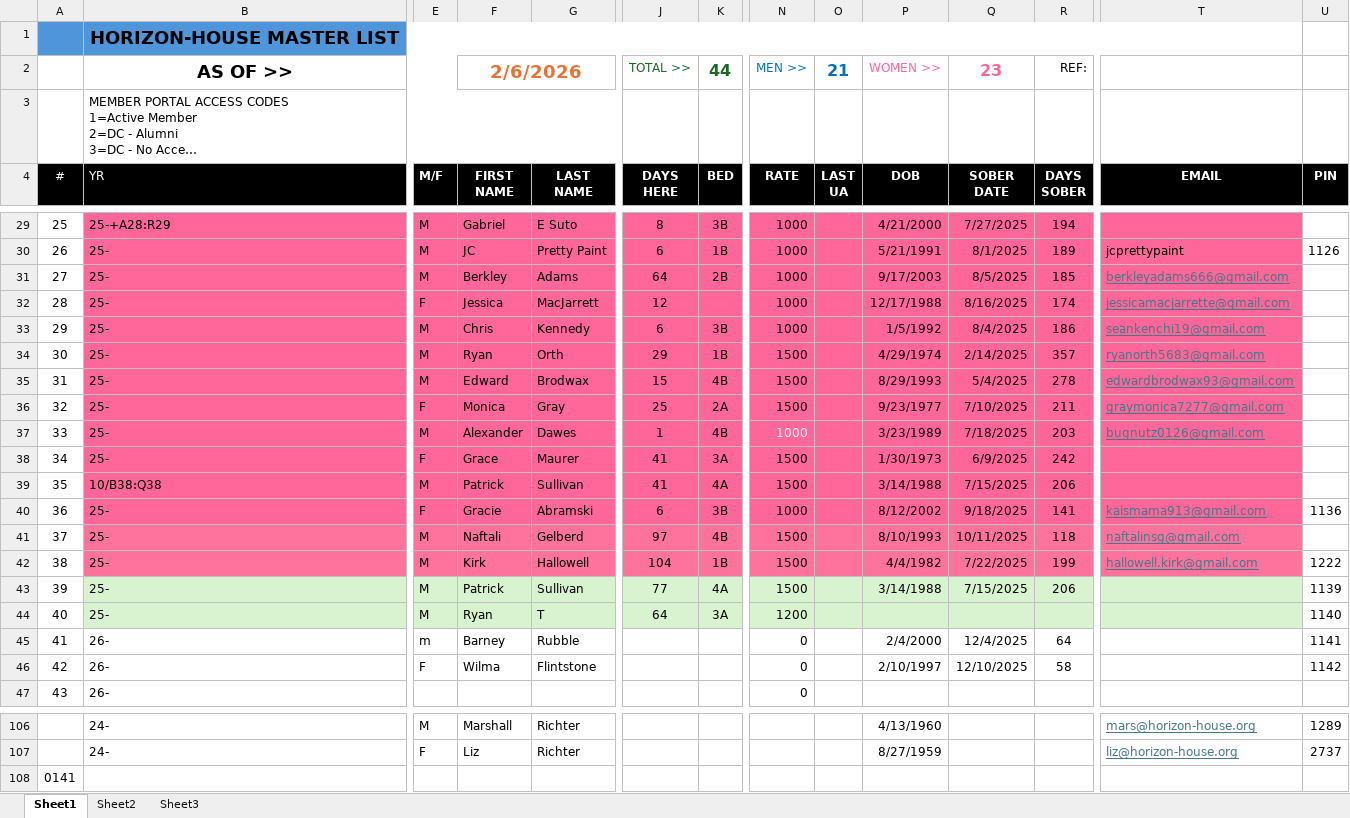
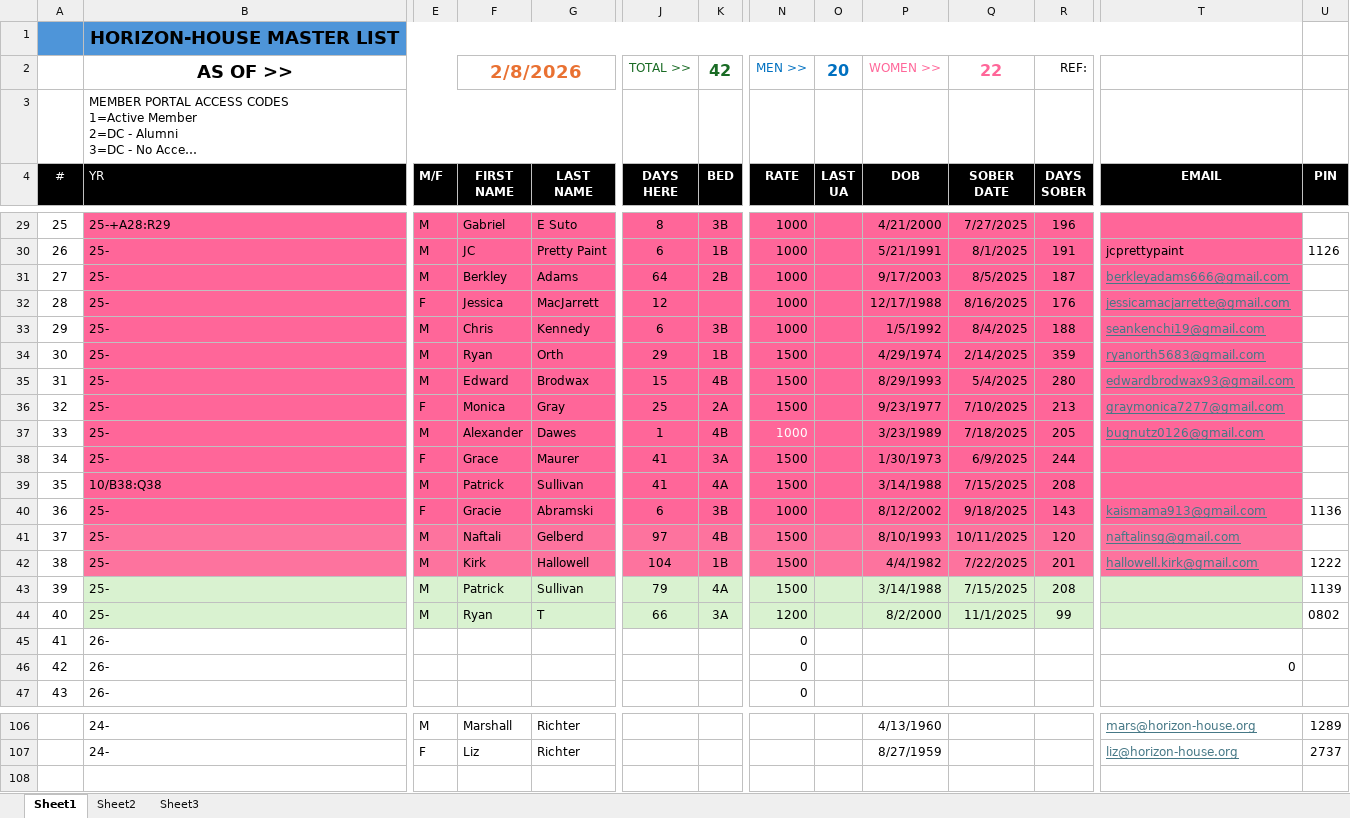
Before and after one commit to rmarsnpas/horizon-portal-frontend, an Excel workbook: members .xlsx, sheet Sheet1, drawn as a sheet; only a part is shown, gaps mark what is left out; long unchanged cells end in …; values as stored, in another font and other column widths than the file's, no borders; conditional formats not drawn; removed rows and columns are numbered as before the commit, all else as after; rows hold the shown columns only; the diff covers the shown part only; the diff names each change by its address in the sheet, - before the commit and + after, or states it on an @@ line.

```diff
--- a/members .xlsx (sheet Sheet1)
+++ b/members .xlsx (sheet Sheet1)
-F2 (FIRST NAME): 2/6/2026
+F2 (FIRST NAME): 2/8/2026
-K2 (BED): 44
+K2 (BED): 42
-O2 (LAST UA): 21
+O2 (LAST UA): 20
-Q2 (SOBER DATE): 23
+Q2 (SOBER DATE): 22
-R29 (DAYS SOBER): 194
+R29 (DAYS SOBER): 196
-R30 (DAYS SOBER): 189
+R30 (DAYS SOBER): 191
-R31 (DAYS SOBER): 185
+R31 (DAYS SOBER): 187
-R32 (DAYS SOBER): 174
+R32 (DAYS SOBER): 176
-R33 (DAYS SOBER): 186
+R33 (DAYS SOBER): 188
-R34 (DAYS SOBER): 357
+R34 (DAYS SOBER): 359
-R35 (DAYS SOBER): 278
+R35 (DAYS SOBER): 280
-R36 (DAYS SOBER): 211
+R36 (DAYS SOBER): 213
-R37 (DAYS SOBER): 203
+R37 (DAYS SOBER): 205
-R38 (DAYS SOBER): 242
+R38 (DAYS SOBER): 244
-R39 (DAYS SOBER): 206
+R39 (DAYS SOBER): 208
-R40 (DAYS SOBER): 141
+R40 (DAYS SOBER): 143
-R41 (DAYS SOBER): 118
+R41 (DAYS SOBER): 120
-R42 (DAYS SOBER): 199
+R42 (DAYS SOBER): 201
-J43 (DAYS HERE): 77
+J43 (DAYS HERE): 79
-R43 (DAYS SOBER): 206
+R43 (DAYS SOBER): 208
-J44 (DAYS HERE): 64
+J44 (DAYS HERE): 66
-P44 (DOB): (empty)
+P44 (DOB): 8/2/2000
-Q44 (SOBER DATE): (empty)
+Q44 (SOBER DATE): 11/1/2025
-R44 (DAYS SOBER): (empty)
+R44 (DAYS SOBER): 99
-U44 (PIN): 1140
+U44 (PIN): 0802
-row 45: 41 | 26- | m | Barney | Rubble |  |  | 0 |  | 2/4/2000 | 12/4/2025 | 64 |  | 1141
-row 46: 42 | 26- | F | Wilma | Flintstone |  |  | 0 |  | 2/10/1997 | 12/10/2025 | 58 |  | 1142
+row 45: 41 | 26- |  |  |  |  |  | 0
+row 46: 42 | 26- |  |  |  |  |  | 0 |  |  |  |  | 0
-row 108: 0141
```
Also changed, not shown: 19 edited cells elsewhere in this sheet, sheet Sheet2, 1 other file.
